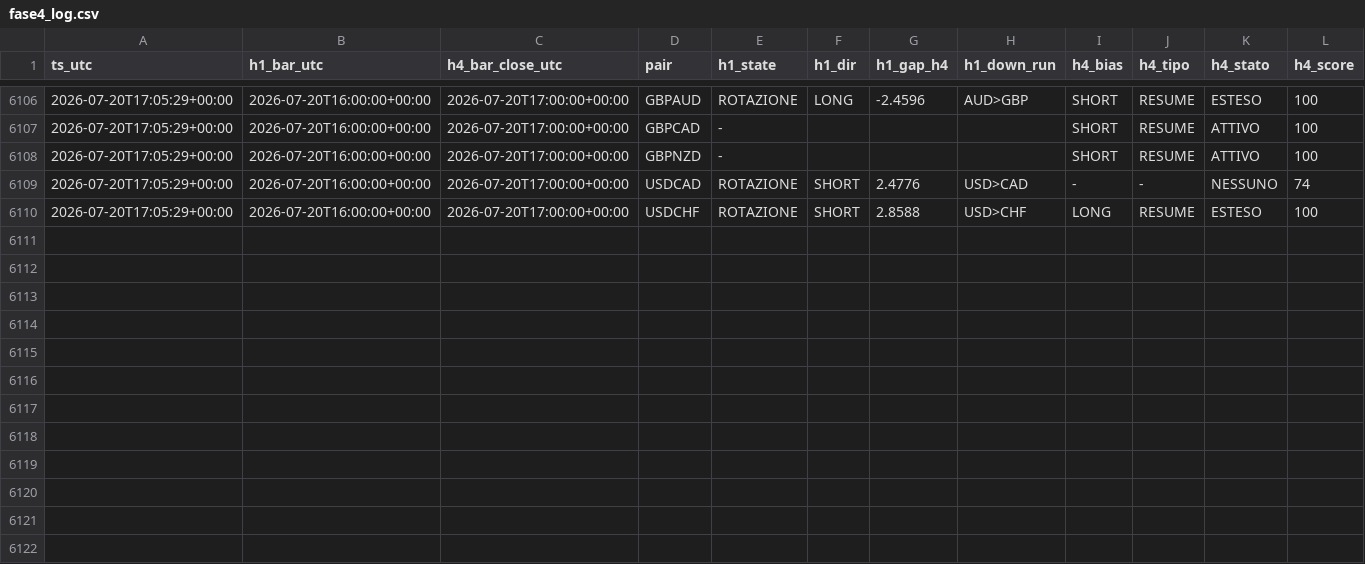
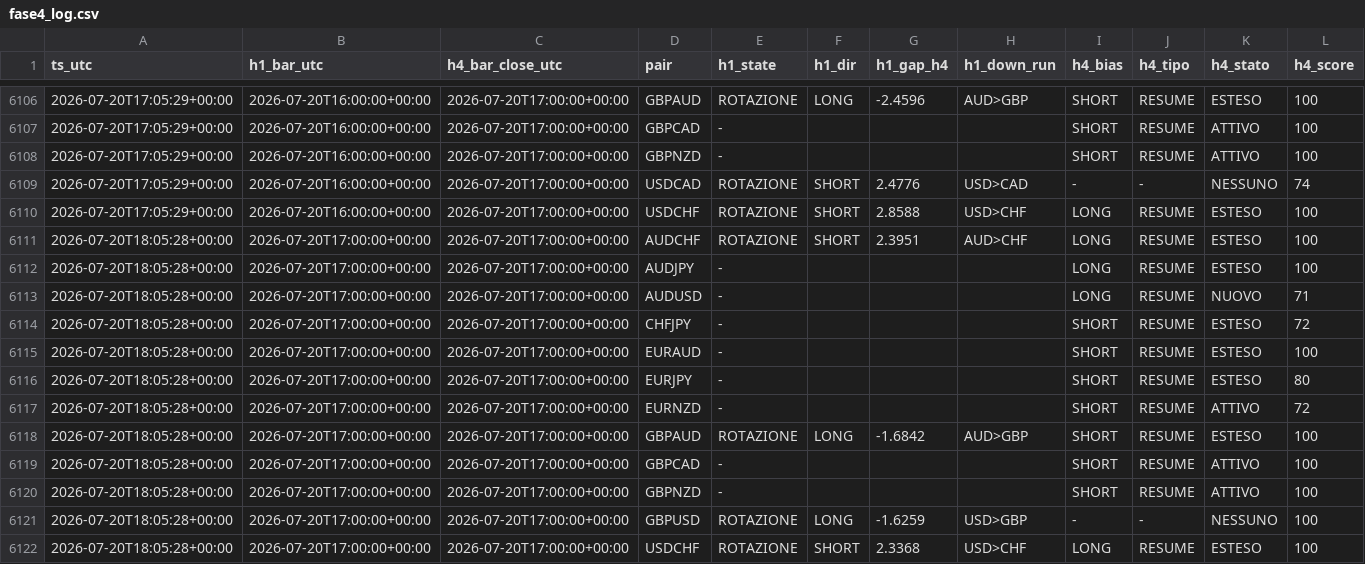
Before and after one commit to Philoleo2/fx-bias-radar-engine, a CSV file: reports/prerottura/fase4_log.csv, drawn as a sheet; only a part is shown, gaps mark what is left out; rows hold the shown columns only; the diff names each change by its address in the sheet, - before the commit and + after, or states it on an @@ line.

```diff
--- a/reports/prerottura/fase4_log.csv
+++ b/reports/prerottura/fase4_log.csv
+row 6111: 2026-07-20T18:05:28+00:00 | 2026-07-20T17:00:00+00:00 | 2026-07-20T17:00:00+00:00 | AUDCHF | ROTAZIONE | SHORT | 2.3951 | AUD>CHF | LONG | RESUME | ESTESO | 100
+row 6112: 2026-07-20T18:05:28+00:00 | 2026-07-20T17:00:00+00:00 | 2026-07-20T17:00:00+00:00 | AUDJPY | - |  |  |  | LONG | RESUME | ESTESO | 100
+row 6113: 2026-07-20T18:05:28+00:00 | 2026-07-20T17:00:00+00:00 | 2026-07-20T17:00:00+00:00 | AUDUSD | - |  |  |  | LONG | RESUME | NUOVO | 71
+row 6114: 2026-07-20T18:05:28+00:00 | 2026-07-20T17:00:00+00:00 | 2026-07-20T17:00:00+00:00 | CHFJPY | - |  |  |  | SHORT | RESUME | ESTESO | 72
+row 6115: 2026-07-20T18:05:28+00:00 | 2026-07-20T17:00:00+00:00 | 2026-07-20T17:00:00+00:00 | EURAUD | - |  |  |  | SHORT | RESUME | ESTESO | 100
+row 6116: 2026-07-20T18:05:28+00:00 | 2026-07-20T17:00:00+00:00 | 2026-07-20T17:00:00+00:00 | EURJPY | - |  |  |  | SHORT | RESUME | ESTESO | 80
+row 6117: 2026-07-20T18:05:28+00:00 | 2026-07-20T17:00:00+00:00 | 2026-07-20T17:00:00+00:00 | EURNZD | - |  |  |  | SHORT | RESUME | ATTIVO | 72
+row 6118: 2026-07-20T18:05:28+00:00 | 2026-07-20T17:00:00+00:00 | 2026-07-20T17:00:00+00:00 | GBPAUD | ROTAZIONE | LONG | -1.6842 | AUD>GBP | SHORT | RESUME | ESTESO | 100
+row 6119: 2026-07-20T18:05:28+00:00 | 2026-07-20T17:00:00+00:00 | 2026-07-20T17:00:00+00:00 | GBPCAD | - |  |  |  | SHORT | RESUME | ATTIVO | 100
+row 6120: 2026-07-20T18:05:28+00:00 | 2026-07-20T17:00:00+00:00 | 2026-07-20T17:00:00+00:00 | GBPNZD | - |  |  |  | SHORT | RESUME | ATTIVO | 100
+row 6121: 2026-07-20T18:05:28+00:00 | 2026-07-20T17:00:00+00:00 | 2026-07-20T17:00:00+00:00 | GBPUSD | ROTAZIONE | LONG | -1.6259 | USD>GBP | - | - | NESSUNO | 100
+row 6122: 2026-07-20T18:05:28+00:00 | 2026-07-20T17:00:00+00:00 | 2026-07-20T17:00:00+00:00 | USDCHF | ROTAZIONE | SHORT | 2.3368 | USD>CHF | LONG | RESUME | ESTESO | 100
```
Also changed, not shown: 1 other file.
